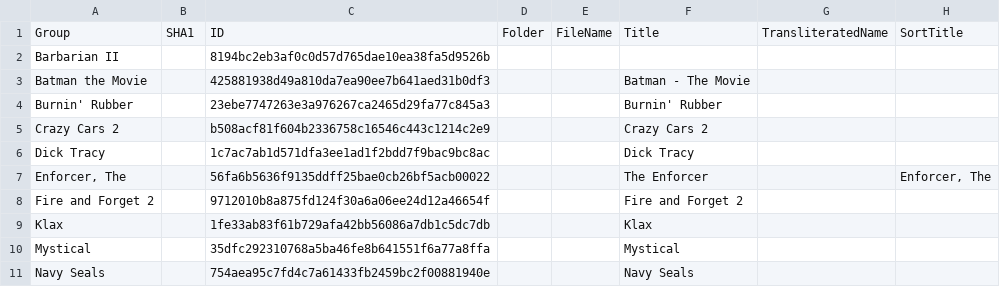
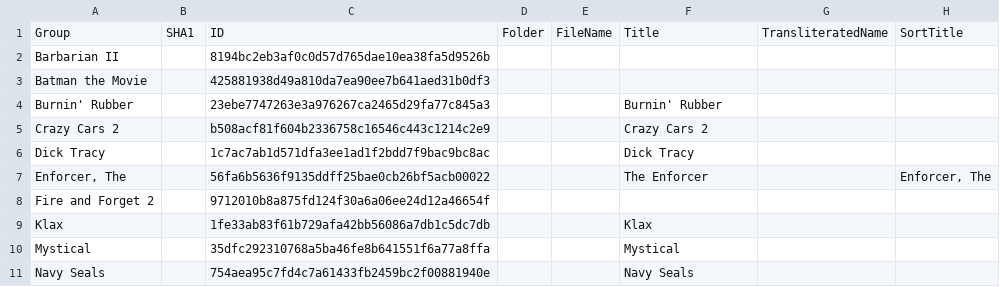
Before and after one commit to Chixpy/Emuteca, a CSV file: LazEmuteca/bin/Databases/Amstrad - GX4000.csv, drawn as a sheet; only a part is shown; the diff names each change by its address in the sheet, - before the commit and + after, or states it on an @@ line.

Commit message:
Amstrad GX4000 database

```diff
--- a/LazEmuteca/bin/Databases/Amstrad - GX4000.csv
+++ b/LazEmuteca/bin/Databases/Amstrad - GX4000.csv
-F3: Batman - The Movie
+F3: (empty)
-F8: Fire and Forget 2
+F8: (empty)
```
Also changed, not shown: 1 other file.
